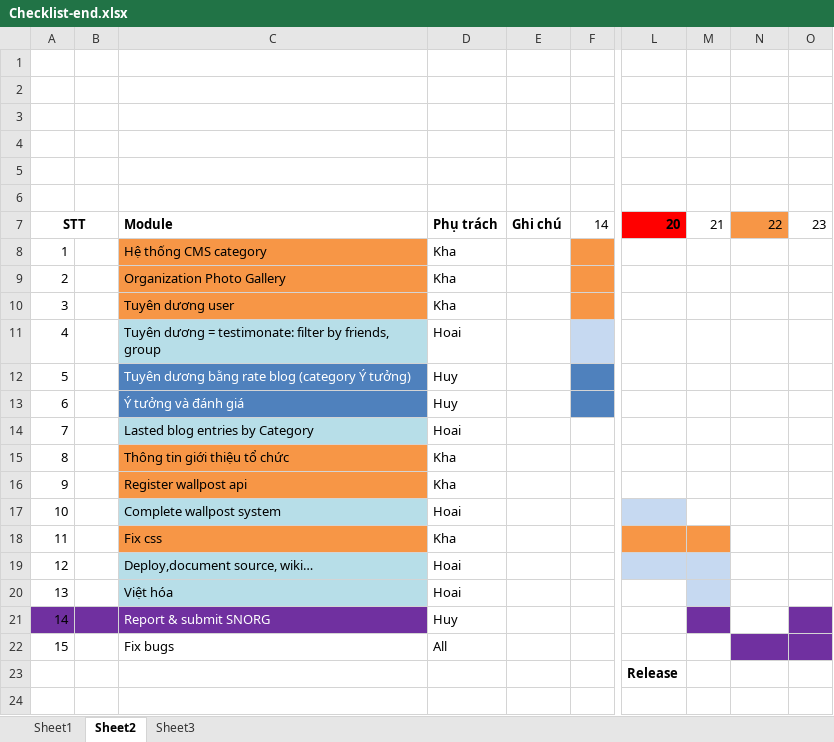
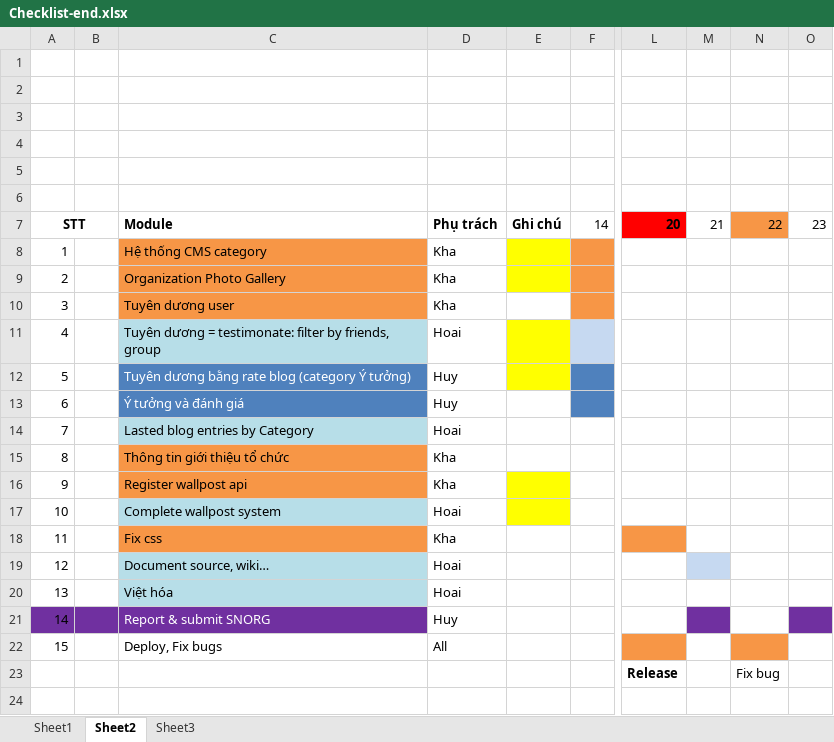
Before and after one commit to kimkha/snorg, an Excel workbook: _document/Checklist-end.xlsx, sheet Sheet2, drawn as a sheet; only a part is shown, gaps mark what is left out; values as stored, in another font and other column widths than the file's, no borders; the diff names each change by its address in the sheet, - before the commit and + after, or states it on an @@ line.

Commit message:
Update checklist-end

```diff
--- a/_document/Checklist-end.xlsx (sheet Sheet2)
+++ b/_document/Checklist-end.xlsx (sheet Sheet2)
-E8:E9 fill: none
+E8:E9 fill: #FFFF00
-E11:E12 fill: none
+E11:E12 fill: #FFFF00
-E16:E17 fill: none
+E16:E17 fill: #FFFF00
-L17 fill: #C6D9F1
+L17 fill: none
-M18 fill: #F79646
+M18 fill: none
-C19: Deploy,document source, wiki…
+C19: Document source, wiki…
-L19 fill: #C6D9F1
+L19 fill: none
-M20 fill: #C6D9F1
+M20 fill: none
-C22: Fix bugs
+C22: Deploy, Fix bugs
-L22 fill: none
+L22 fill: #F79646
-N22 fill: #7030A0
+N22 fill: #F79646
-O22 fill: #7030A0
+O22 fill: none
-N23: (empty)
+N23: Fix bug
```
Also changed, not shown: 3 other files.
